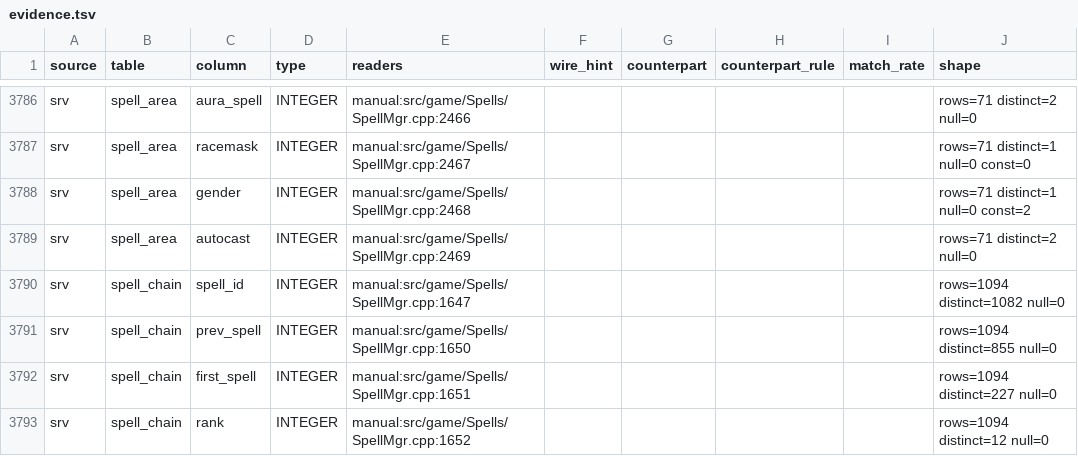
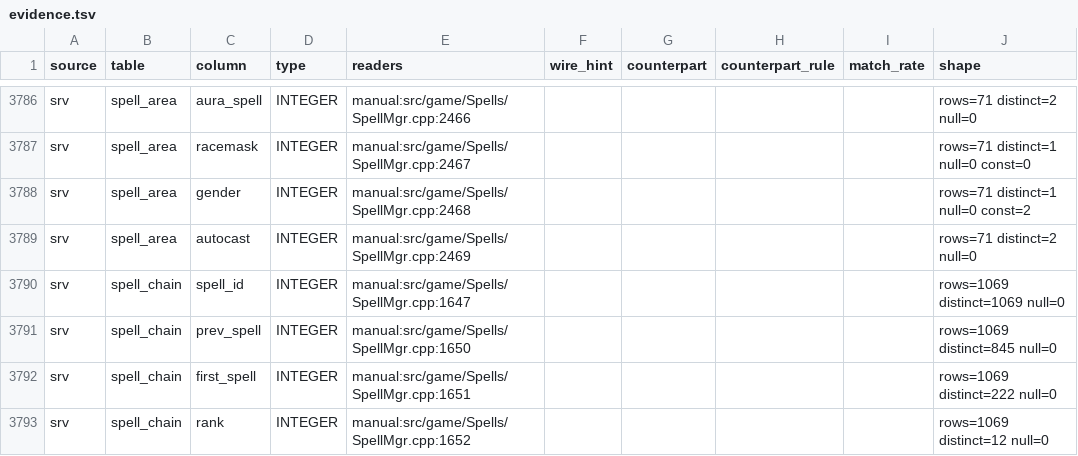
Before and after one commit to smangos-project/smangos, a TSV file: tools/database_tool/Spec/evidence.tsv, drawn as a sheet; only a part is shown, gaps mark what is left out; the diff covers the shown part only.

```diff
--- a/tools/database_tool/Spec/evidence.tsv
+++ b/tools/database_tool/Spec/evidence.tsv
@@ -3789,5 +3789,5 @@ srv	spell_area	gender	INTEGER	manual:src/game/Spells/SpellMgr.cpp:2468					rows=
 srv	spell_area	autocast	INTEGER	manual:src/game/Spells/SpellMgr.cpp:2469					rows=71 distinct=2 null=0
-srv	spell_chain	spell_id	INTEGER	manual:src/game/Spells/SpellMgr.cpp:1647					rows=1094 distinct=1082 null=0
-srv	spell_chain	prev_spell	INTEGER	manual:src/game/Spells/SpellMgr.cpp:1650					rows=1094 distinct=855 null=0
-srv	spell_chain	first_spell	INTEGER	manual:src/game/Spells/SpellMgr.cpp:1651					rows=1094 distinct=227 null=0
-srv	spell_chain	rank	INTEGER	manual:src/game/Spells/SpellMgr.cpp:1652					rows=1094 distinct=12 null=0
+srv	spell_chain	spell_id	INTEGER	manual:src/game/Spells/SpellMgr.cpp:1647					rows=1069 distinct=1069 null=0
+srv	spell_chain	prev_spell	INTEGER	manual:src/game/Spells/SpellMgr.cpp:1650					rows=1069 distinct=845 null=0
+srv	spell_chain	first_spell	INTEGER	manual:src/game/Spells/SpellMgr.cpp:1651					rows=1069 distinct=222 null=0
+srv	spell_chain	rank	INTEGER	manual:src/game/Spells/SpellMgr.cpp:1652					rows=1069 distinct=12 null=0
```
Also changed, not shown: 56 edited cells elsewhere in this file, tools/database_tool/Spec/gaps.tsv.
